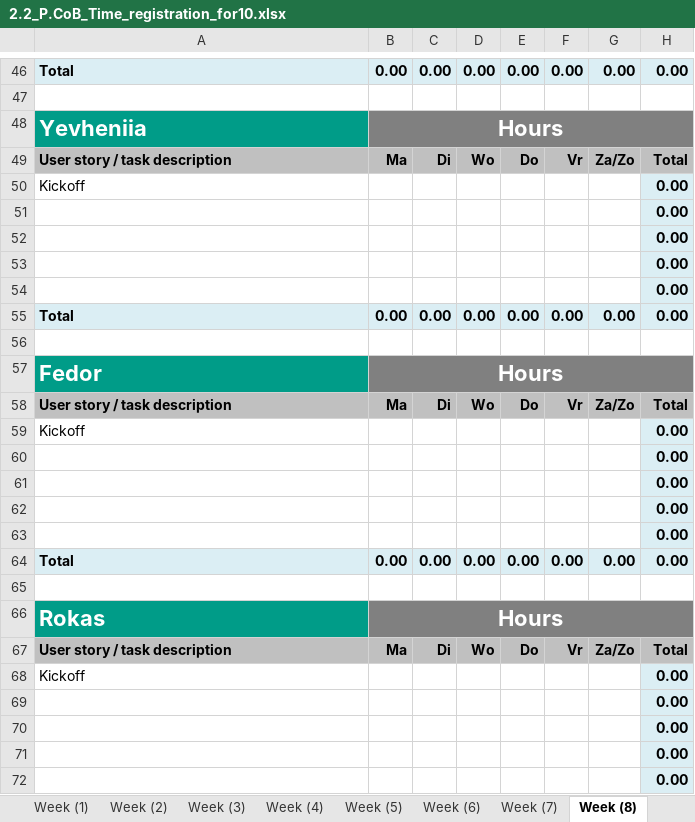
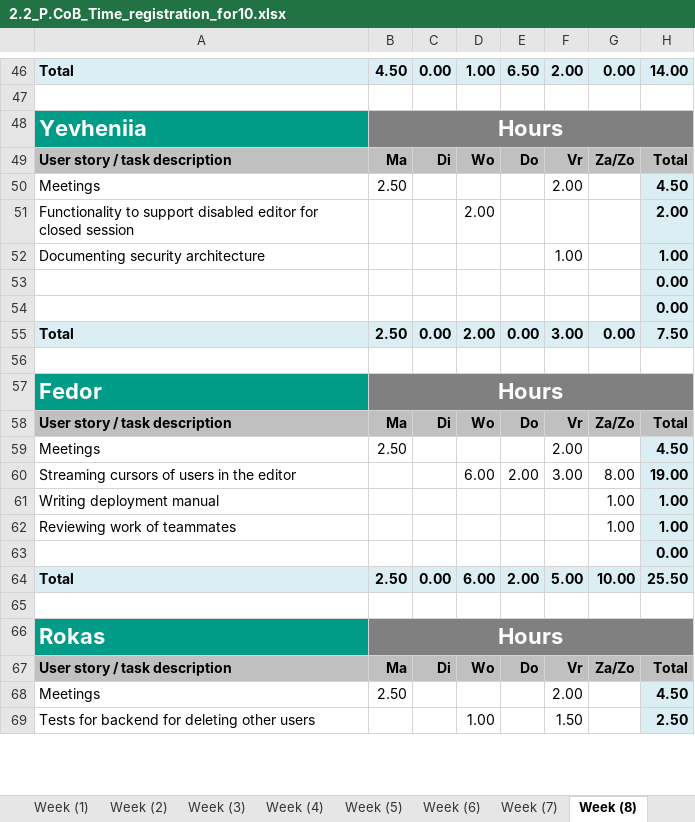
Before and after one commit to da22le123/DeveloperCollaborationTool, an Excel workbook: docs/2.2_P.CoB_Time_registration_for10.xlsx, sheet Week (8), drawn as a sheet; only a part is shown, gaps mark what is left out; values as stored, in another font and other column widths than the file's, no borders; removed rows and columns are numbered as before the commit, all else as after; the diff covers the shown part only; the diff names each change by its address in the sheet, - before the commit and + after, or states it on an @@ line.

Commit message:
Update the hour log for the week 8.

```diff
--- a/docs/2.2_P.CoB_Time_registration_for10.xlsx (sheet Week (8))
+++ b/docs/2.2_P.CoB_Time_registration_for10.xlsx (sheet Week (8))
-B46: 0.00
+B46: 4.50
-D46: 0.00
+D46: 1.00
-E46: 0.00
+E46: 6.50
-F46: 0.00
+F46: 2.00
-H46: 0.00
+H46: 14.00
-row 50: Kickoff |  |  |  |  |  |  | 0.00
+row 50: Meetings | 2.50 |  |  |  | 2.00 |  | 4.50
+row 51: Functionality to support disabled editor for closed session |  |  | 2.00 |  |  |  | 2.00
+row 52: Documenting security architecture |  |  |  |  | 1.00 |  | 1.00
-row 53:  |  |  |  |  |  |  | 0.00
-row 54:  |  |  |  |  |  |  | 0.00
-B55: 0.00
+B55: 2.50
-D55: 0.00
+D55: 2.00
-F55: 0.00
+F55: 3.00
-H55: 0.00
+H55: 7.50
-row 59: Kickoff |  |  |  |  |  |  | 0.00
+row 59: Meetings | 2.50 |  |  |  | 2.00 |  | 4.50
+row 60: Streaming cursors of users in the editor |  |  | 6.00 | 2.00 | 3.00 | 8.00 | 19.00
+row 61: Writing deployment manual |  |  |  |  |  | 1.00 | 1.00
+row 62: Reviewing work of teammates |  |  |  |  |  | 1.00 | 1.00
-row 61:  |  |  |  |  |  |  | 0.00
-row 62:  |  |  |  |  |  |  | 0.00
-row 63:  |  |  |  |  |  |  | 0.00
-row 64: Total | 0.00 | 0.00 | 0.00 | 0.00 | 0.00 | 0.00 | 0.00
+row 64: Total | 2.50 | 0.00 | 6.00 | 2.00 | 5.00 | 10.00 | 25.50
-row 68: Kickoff |  |  |  |  |  |  | 0.00
-row 69:  |  |  |  |  |  |  | 0.00
-row 70:  |  |  |  |  |  |  | 0.00
-row 71:  |  |  |  |  |  |  | 0.00
-row 72:  |  |  |  |  |  |  | 0.00
+row 68: Meetings | 2.50 |  |  |  | 2.00 |  | 4.50
+row 69: Tests for backend for deleting other users |  |  | 1.00 |  | 1.50 |  | 2.50
```
Also changed, not shown: 26 added rows, 23 removed rows and 15 edited cells elsewhere in this sheet, sheet Week (7), sheet Total, formulas that keep their value, charts or pictures.
